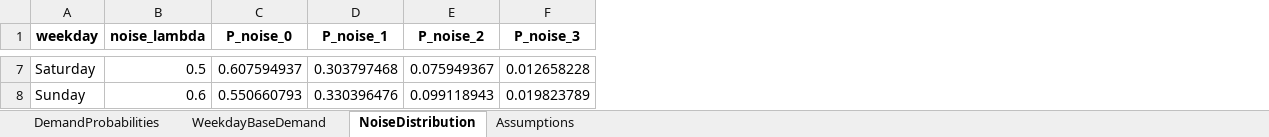
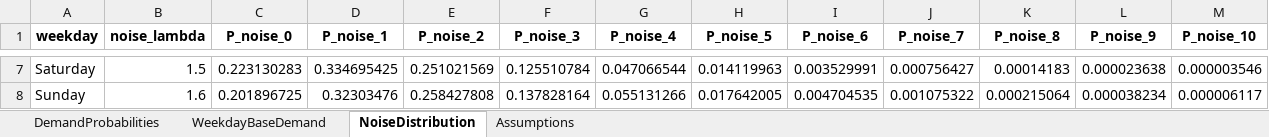
Before and after one commit to andr761e/MDP---Blood-Bank-Inventory-Management, an Excel workbook: weekday_demand_probabilities.xlsx, sheet NoiseDistribution, drawn as a sheet; only a part is shown, gaps mark what is left out; values as stored, in another font and other column widths than the file's, no borders; the diff covers the shown part only; the diff names each change by its address in the sheet, - before the commit and + after, or states it on an @@ line.

```diff
--- a/weekday_demand_probabilities.xlsx (sheet NoiseDistribution)
+++ b/weekday_demand_probabilities.xlsx (sheet NoiseDistribution)
+column G (P_noise_4), rows 7-8: 0.047066544 | 0.055131266
+column H (P_noise_5), rows 7-8: 0.014119963 | 0.017642005
+column I (P_noise_6), rows 7-8: 0.003529991 | 0.004704535
+column J (P_noise_7), rows 7-8: 0.000756427 | 0.001075322
+column K (P_noise_8), rows 7-8: 0.00014183 | 0.000215064
+column L (P_noise_9), rows 7-8: 0.000023638 | 0.000038234
+column M (P_noise_10), rows 7-8: 0.000003546 | 0.000006117
-B7 (noise_lambda): 0.5
+B7 (noise_lambda): 1.5
-C7 (P_noise_0): 0.607594937
+C7 (P_noise_0): 0.223130283
-D7 (P_noise_1): 0.303797468
+D7 (P_noise_1): 0.334695425
-E7 (P_noise_2): 0.075949367
+E7 (P_noise_2): 0.251021569
-F7 (P_noise_3): 0.012658228
+F7 (P_noise_3): 0.125510784
-B8 (noise_lambda): 0.6
+B8 (noise_lambda): 1.6
-C8 (P_noise_0): 0.550660793
+C8 (P_noise_0): 0.201896725
-D8 (P_noise_1): 0.330396476
+D8 (P_noise_1): 0.32303476
-E8 (P_noise_2): 0.099118943
+E8 (P_noise_2): 0.258427808
-F8 (P_noise_3): 0.019823789
+F8 (P_noise_3): 0.137828164
```
Also changed, not shown: 25 edited cells elsewhere in this sheet, sheet DemandProbabilities, sheet WeekdayBaseDemand, sheet Assumptions, data/optimal_stationary_policy_for_simulation.xlsx, data/stationary_policy_simulation.xlsx, 24 other files.
